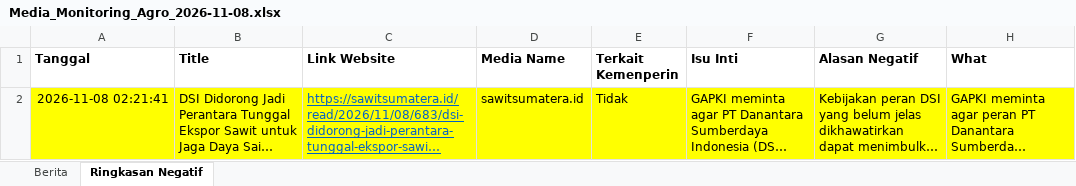
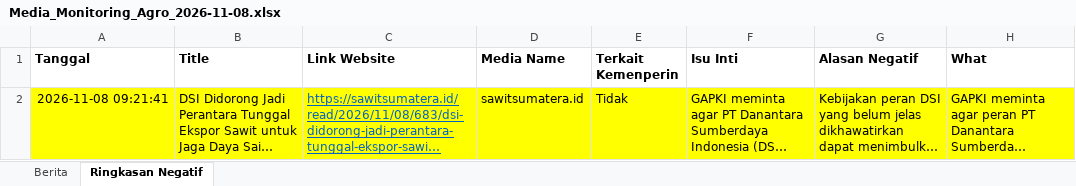
Before and after one commit to rizkyrachma/scraping-artikel-news, an Excel workbook: data_export/files/Media_Monitoring_Agro_2026-11-08.xlsx, sheet Ringkasan Negatif, drawn as a sheet; only a part is shown; long unchanged cells end in …; values as stored, in another font and other column widths than the file's, no borders; the diff names each change by its address in the sheet, - before the commit and + after, or states it on an @@ line.

```diff
--- a/data_export/files/Media_Monitoring_Agro_2026-11-08.xlsx (sheet Ringkasan Negatif)
+++ b/data_export/files/Media_Monitoring_Agro_2026-11-08.xlsx (sheet Ringkasan Negatif)
-A2 (Tanggal): 2026-11-08 02:21:41
+A2 (Tanggal): 2026-11-08 09:21:41
```
Also changed, not shown: sheet Berita, data_export/files/Media_Monitoring_Agro_Semua_Data.xlsx, web/public/files/Media_Monitoring_Agro_2026-11-08.xlsx, 9 other files.
